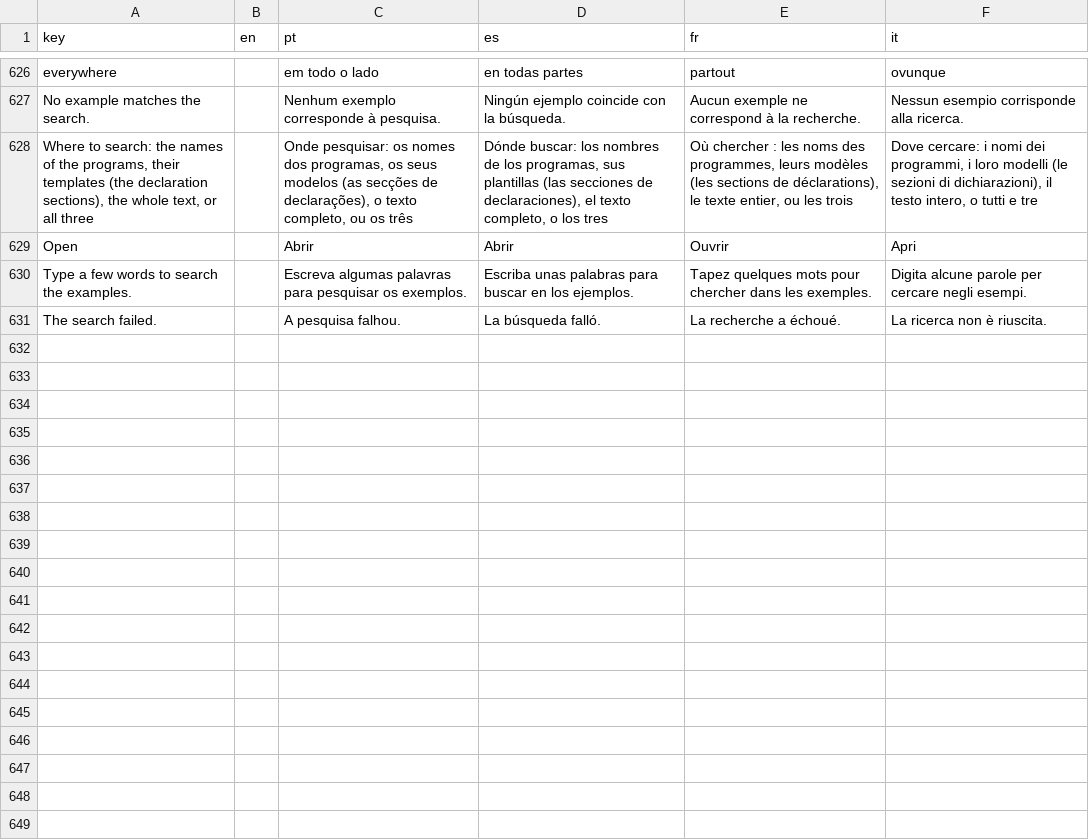
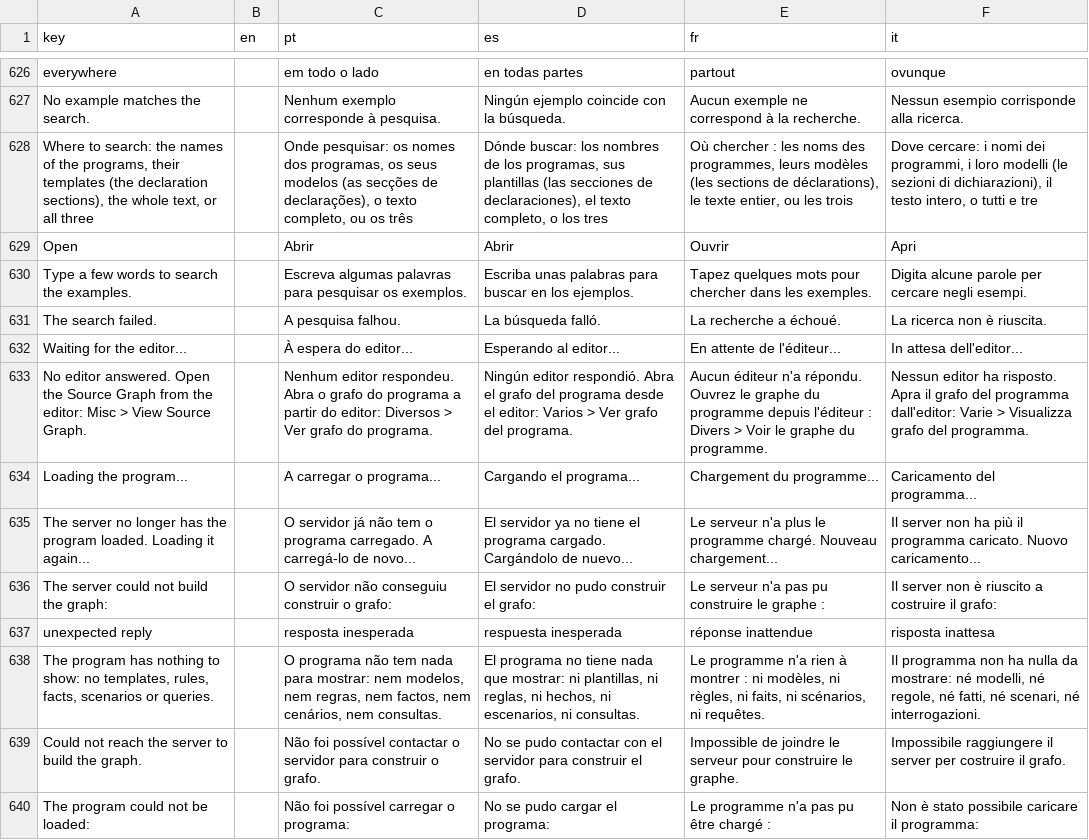
Before and after one commit to LogicalContractsOrg/LogicalEnglish2, a CSV file: i18n/ui.csv, drawn as a sheet; only a part is shown, gaps mark what is left out; the diff names each change by its address in the sheet, - before the commit and + after, or states it on an @@ line.

Commit message:
fix source graph bug

```diff
--- a/i18n/ui.csv
+++ b/i18n/ui.csv
+row 632: Waiting for the editor... |  | À espera do editor... | Esperando al editor... | En attente de l'éditeur... | In attesa dell'editor...
+row 633: No editor answered. Open the Source Graph from the editor: Misc > View Source Graph. |  | Nenhum editor respondeu. Abra o grafo do programa a partir do editor: Diversos > Ver grafo do programa. | Ningún editor respondió. Abra el grafo del programa desde el editor: Varios > Ver grafo del programa. | Aucun éditeur n'a répondu. Ouvrez le graphe du programme depuis l'éditeur : Divers > Voir le graphe du programme. | Nessun editor ha risposto. Apra il grafo del programma dall'editor: Varie > Visualizza grafo del programma.
+row 634: Loading the program... |  | A carregar o programa... | Cargando el programa... | Chargement du programme... | Caricamento del programma...
+row 635: The server no longer has the program loaded. Loading it again... |  | O servidor já não tem o programa carregado. A carregá-lo de novo... | El servidor ya no tiene el programa cargado. Cargándolo de nuevo... | Le serveur n'a plus le programme chargé. Nouveau chargement... | Il server non ha più il programma caricato. Nuovo caricamento...
+row 636: The server could not build the graph: |  | O servidor não conseguiu construir o grafo: | El servidor no pudo construir el grafo: | Le serveur n'a pas pu construire le graphe : | Il server non è riuscito a costruire il grafo:
+row 637: unexpected reply |  | resposta inesperada | respuesta inesperada | réponse inattendue | risposta inattesa
+row 638: The program has nothing to show: no templates, rules, facts, scenarios or queries. |  | O programa não tem nada para mostrar: nem modelos, nem regras, nem factos, nem cenários, nem consultas. | El programa no tiene nada que mostrar: ni plantillas, ni reglas, ni hechos, ni escenarios, ni consultas. | Le programme n'a rien à montrer : ni modèles, ni règles, ni faits, ni scénarios, ni requêtes. | Il programma non ha nulla da mostrare: né modelli, né regole, né fatti, né scenari, né interrogazioni.
+row 639: Could not reach the server to build the graph. |  | Não foi possível contactar o servidor para construir o grafo. | No se pudo contactar con el servidor para construir el grafo. | Impossible de joindre le serveur pour construire le graphe. | Impossibile raggiungere il server per costruire il grafo.
+row 640: The program could not be loaded: |  | Não foi possível carregar o programa: | No se pudo cargar el programa: | Le programme n'a pas pu être chargé : | Non è stato possibile caricare il programma:
```
Also changed, not shown: 12 other files.
